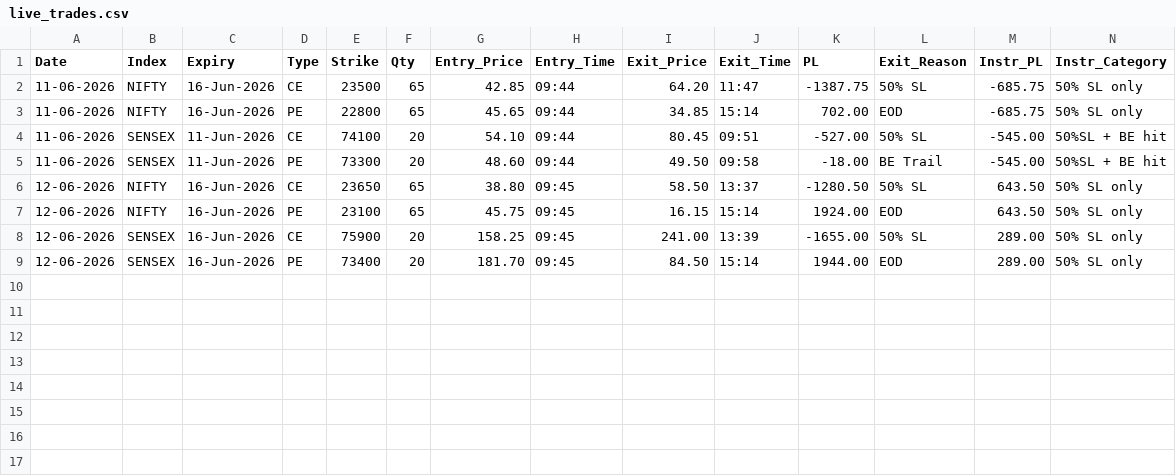
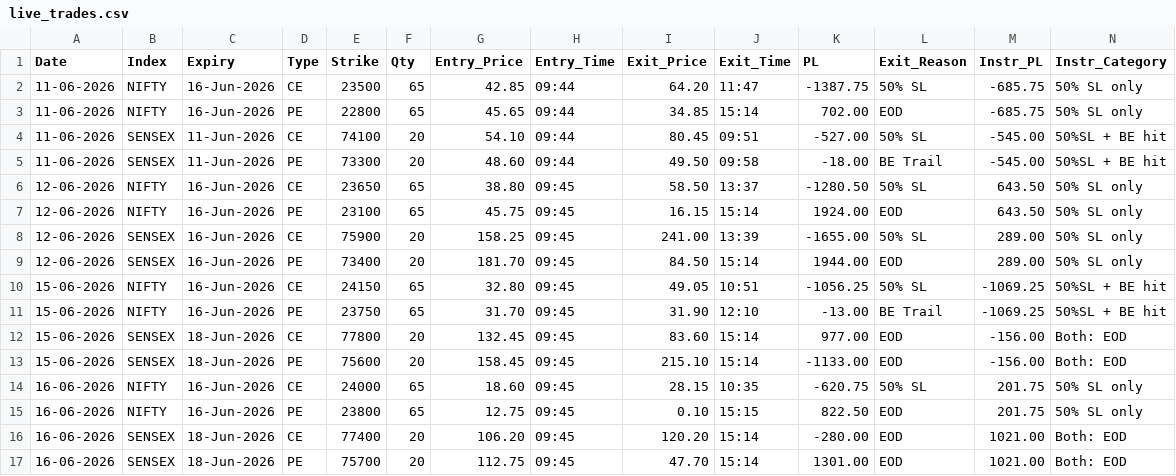
Before and after one commit to 1V15H4L1/20DeltaStrangle, a CSV file: data/live_trades.csv, drawn as a sheet; only a part is shown; rows hold the shown columns only; the diff names each change by its address in the sheet, - before the commit and + after, or states it on an @@ line.

Commit message:
Add new trades for NIFTY and SENSEX from June 15-16, 2026

```diff
--- a/data/live_trades.csv
+++ b/data/live_trades.csv
+row 10: 15-06-2026 | NIFTY | 16-Jun-2026 | CE | 24150 | 65 | 32.80 | 09:45 | 49.05 | 10:51 | -1056.25 | 50% SL | -1069.25 | 50%SL + BE hit
+row 11: 15-06-2026 | NIFTY | 16-Jun-2026 | PE | 23750 | 65 | 31.70 | 09:45 | 31.90 | 12:10 | -13.00 | BE Trail | -1069.25 | 50%SL + BE hit
+row 12: 15-06-2026 | SENSEX | 18-Jun-2026 | CE | 77800 | 20 | 132.45 | 09:45 | 83.60 | 15:14 | 977.00 | EOD | -156.00 | Both: EOD
+row 13: 15-06-2026 | SENSEX | 18-Jun-2026 | PE | 75600 | 20 | 158.45 | 09:45 | 215.10 | 15:14 | -1133.00 | EOD | -156.00 | Both: EOD
+row 14: 16-06-2026 | NIFTY | 16-Jun-2026 | CE | 24000 | 65 | 18.60 | 09:45 | 28.15 | 10:35 | -620.75 | 50% SL | 201.75 | 50% SL only
+row 15: 16-06-2026 | NIFTY | 16-Jun-2026 | PE | 23800 | 65 | 12.75 | 09:45 | 0.10 | 15:15 | 822.50 | EOD | 201.75 | 50% SL only
+row 16: 16-06-2026 | SENSEX | 18-Jun-2026 | CE | 77400 | 20 | 106.20 | 09:45 | 120.20 | 15:14 | -280.00 | EOD | 1021.00 | Both: EOD
+row 17: 16-06-2026 | SENSEX | 18-Jun-2026 | PE | 75700 | 20 | 112.75 | 09:45 | 47.70 | 15:14 | 1301.00 | EOD | 1021.00 | Both: EOD
```
